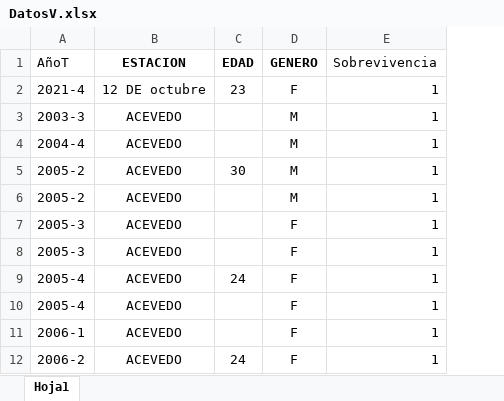
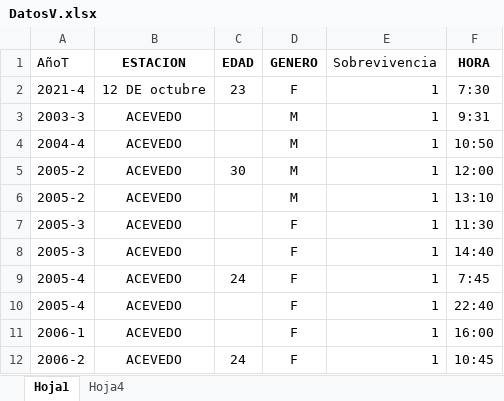
Before and after one commit to Felbanol/Proyecto-Metro, an Excel workbook: DatosV.xlsx, sheet Hoja1, drawn as a sheet; only a part is shown; values as stored, in another font and other column widths than the file's, no borders; the diff names each change by its address in the sheet, - before the commit and + after, or states it on an @@ line.

```diff
--- a/DatosV.xlsx (sheet Hoja1)
+++ b/DatosV.xlsx (sheet Hoja1)
+sheet tab: Hoja4
+column F (HORA), rows 2-12: 7:30 | 9:31 | 10:50 | 12:00 | 13:10 | 11:30 | 14:40 | 7:45 | 22:40 | 16:00 | 10:45
```
Also changed, not shown: 1 other file.
